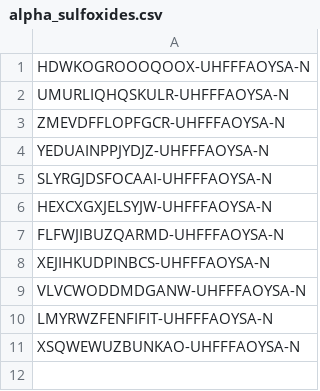
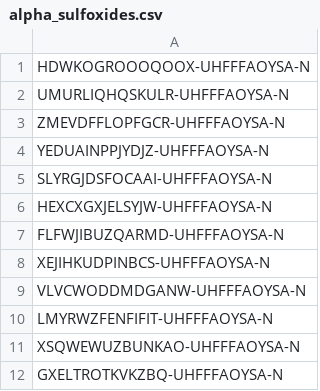
Before and after one commit to S4mu37C74rk/nicola_dft, a CSV file: alpha_sulfoxides.csv, drawn as a sheet.

```diff
--- a/alpha_sulfoxides.csv
+++ b/alpha_sulfoxides.csv
@@ -11 +11,2 @@ LMYRWZFENFIFIT-UHFFFAOYSA-N
 XSQWEWUZBUNKAO-UHFFFAOYSA-N
+GXELTROTKVKZBQ-UHFFFAOYSA-N
```
Also changed, not shown: beta_sulfoxides.csv.
